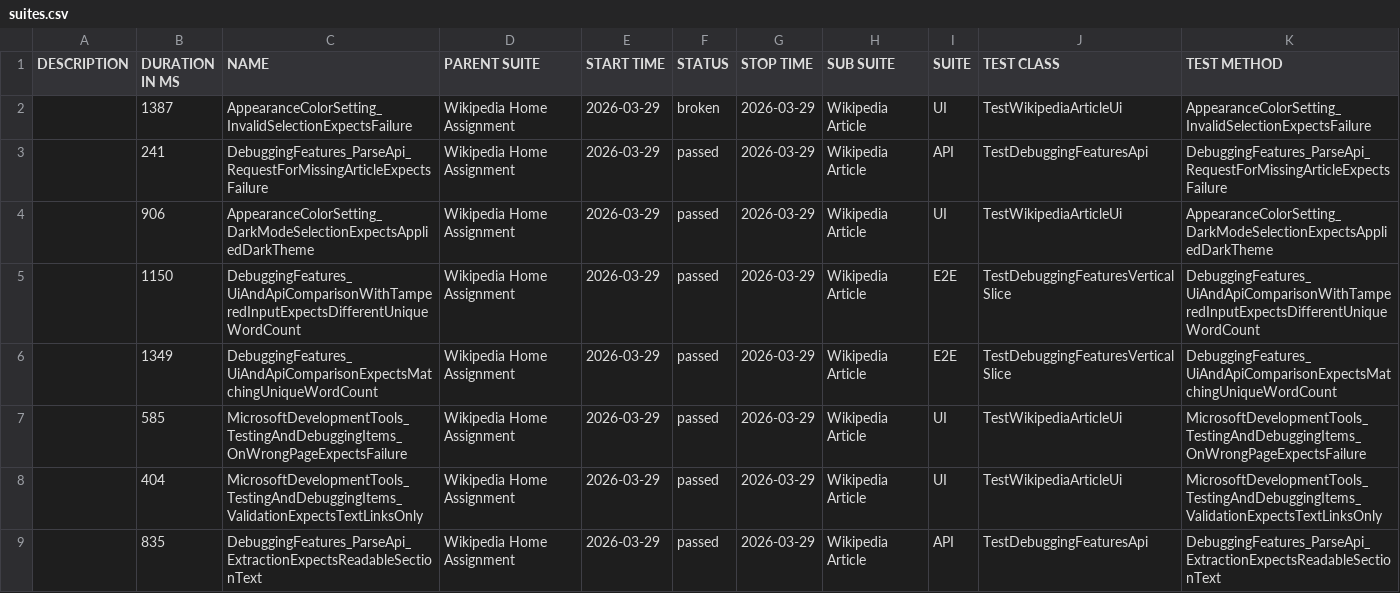
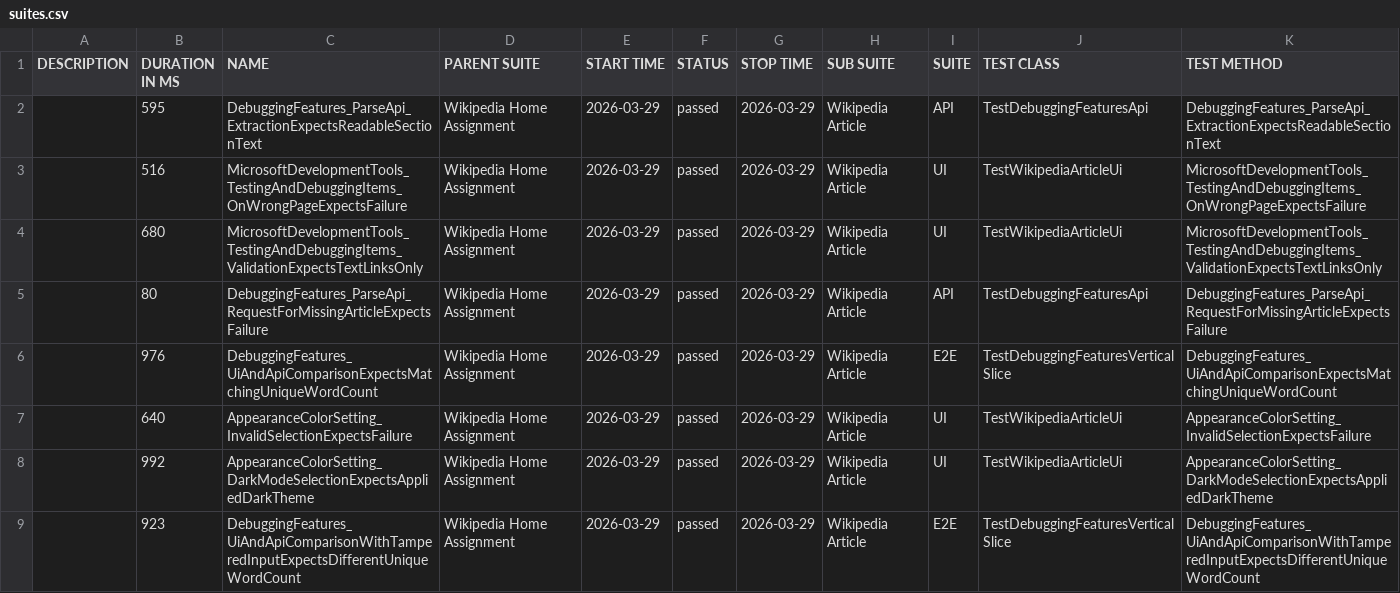
Before and after one commit to ivos1991/ui-automation-c-, a CSV file: reports/main/data/suites.csv, drawn as a sheet.

```diff
--- a/reports/main/data/suites.csv
+++ b/reports/main/data/suites.csv
@@ -1,9 +1,9 @@
 "DESCRIPTION","DURATION IN MS","NAME","PARENT SUITE","START TIME","STATUS","STOP TIME","SUB SUITE","SUITE","TEST CLASS","TEST METHOD"
-"","1387","AppearanceColorSetting_InvalidSelectionExpectsFailure","Wikipedia Home Assignment","2026-03-29","broken","2026-03-29","Wikipedia Article","UI","TestWikipediaArticleUi","AppearanceColorSetting_InvalidSelectionExpectsFailure"
-"","241","DebuggingFeatures_ParseApi_RequestForMissingArticleExpectsFailure","Wikipedia Home Assignment","2026-03-29","passed","2026-03-29","Wikipedia Article","API","TestDebuggingFeaturesApi","DebuggingFeatures_ParseApi_RequestForMissingArticleExpectsFailure"
-"","906","AppearanceColorSetting_DarkModeSelectionExpectsAppliedDarkTheme","Wikipedia Home Assignment","2026-03-29","passed","2026-03-29","Wikipedia Article","UI","TestWikipediaArticleUi","AppearanceColorSetting_DarkModeSelectionExpectsAppliedDarkTheme"
-"","1150","DebuggingFeatures_UiAndApiComparisonWithTamperedInputExpectsDifferentUniqueWordCount","Wikipedia Home Assignment","2026-03-29","passed","2026-03-29","Wikipedia Article","E2E","TestDebuggingFeaturesVerticalSlice","DebuggingFeatures_UiAndApiComparisonWithTamperedInputExpectsDifferentUniqueWordCount"
-"","1349","DebuggingFeatures_UiAndApiComparisonExpectsMatchingUniqueWordCount","Wikipedia Home Assignment","2026-03-29","passed","2026-03-29","Wikipedia Article","E2E","TestDebuggingFeaturesVerticalSlice","DebuggingFeatures_UiAndApiComparisonExpectsMatchingUniqueWordCount"
-"","585","MicrosoftDevelopmentTools_TestingAndDebuggingItems_OnWrongPageExpectsFailure","Wikipedia Home Assignment","2026-03-29","passed","2026-03-29","Wikipedia Article","UI","TestWikipediaArticleUi","MicrosoftDevelopmentTools_TestingAndDebuggingItems_OnWrongPageExpectsFailure"
-"","404","MicrosoftDevelopmentTools_TestingAndDebuggingItems_ValidationExpectsTextLinksOnly","Wikipedia Home Assignment","2026-03-29","passed","2026-03-29","Wikipedia Article","UI","TestWikipediaArticleUi","MicrosoftDevelopmentTools_TestingAndDebuggingItems_ValidationExpectsTextLinksOnly"
-"","835","DebuggingFeatures_ParseApi_ExtractionExpectsReadableSectionText","Wikipedia Home Assignment","2026-03-29","passed","2026-03-29","Wikipedia Article","API","TestDebuggingFeaturesApi","DebuggingFeatures_ParseApi_ExtractionExpectsReadableSectionText"
+"","595","DebuggingFeatures_ParseApi_ExtractionExpectsReadableSectionText","Wikipedia Home Assignment","2026-03-29","passed","2026-03-29","Wikipedia Article","API","TestDebuggingFeaturesApi","DebuggingFeatures_ParseApi_ExtractionExpectsReadableSectionText"
+"","516","MicrosoftDevelopmentTools_TestingAndDebuggingItems_OnWrongPageExpectsFailure","Wikipedia Home Assignment","2026-03-29","passed","2026-03-29","Wikipedia Article","UI","TestWikipediaArticleUi","MicrosoftDevelopmentTools_TestingAndDebuggingItems_OnWrongPageExpectsFailure"
+"","680","MicrosoftDevelopmentTools_TestingAndDebuggingItems_ValidationExpectsTextLinksOnly","Wikipedia Home Assignment","2026-03-29","passed","2026-03-29","Wikipedia Article","UI","TestWikipediaArticleUi","MicrosoftDevelopmentTools_TestingAndDebuggingItems_ValidationExpectsTextLinksOnly"
+"","80","DebuggingFeatures_ParseApi_RequestForMissingArticleExpectsFailure","Wikipedia Home Assignment","2026-03-29","passed","2026-03-29","Wikipedia Article","API","TestDebuggingFeaturesApi","DebuggingFeatures_ParseApi_RequestForMissingArticleExpectsFailure"
+"","976","DebuggingFeatures_UiAndApiComparisonExpectsMatchingUniqueWordCount","Wikipedia Home Assignment","2026-03-29","passed","2026-03-29","Wikipedia Article","E2E","TestDebuggingFeaturesVerticalSlice","DebuggingFeatures_UiAndApiComparisonExpectsMatchingUniqueWordCount"
+"","640","AppearanceColorSetting_InvalidSelectionExpectsFailure","Wikipedia Home Assignment","2026-03-29","passed","2026-03-29","Wikipedia Article","UI","TestWikipediaArticleUi","AppearanceColorSetting_InvalidSelectionExpectsFailure"
+"","992","AppearanceColorSetting_DarkModeSelectionExpectsAppliedDarkTheme","Wikipedia Home Assignment","2026-03-29","passed","2026-03-29","Wikipedia Article","UI","TestWikipediaArticleUi","AppearanceColorSetting_DarkModeSelectionExpectsAppliedDarkTheme"
+"","923","DebuggingFeatures_UiAndApiComparisonWithTamperedInputExpectsDifferentUniqueWordCount","Wikipedia Home Assignment","2026-03-29","passed","2026-03-29","Wikipedia Article","E2E","TestDebuggingFeaturesVerticalSlice","DebuggingFeatures_UiAndApiComparisonWithTamperedInputExpectsDifferentUniqueWordCount"
```
Also changed, not shown: reports/main/data/behaviors.csv, 53 other files.
